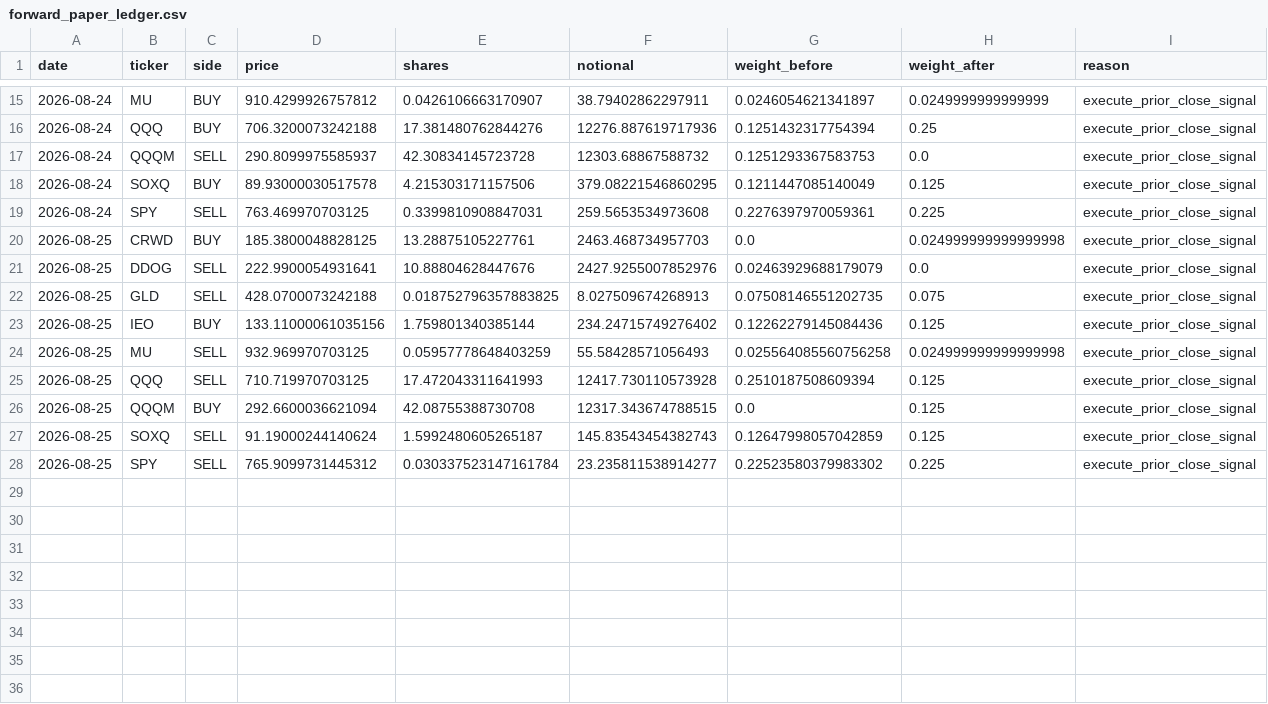
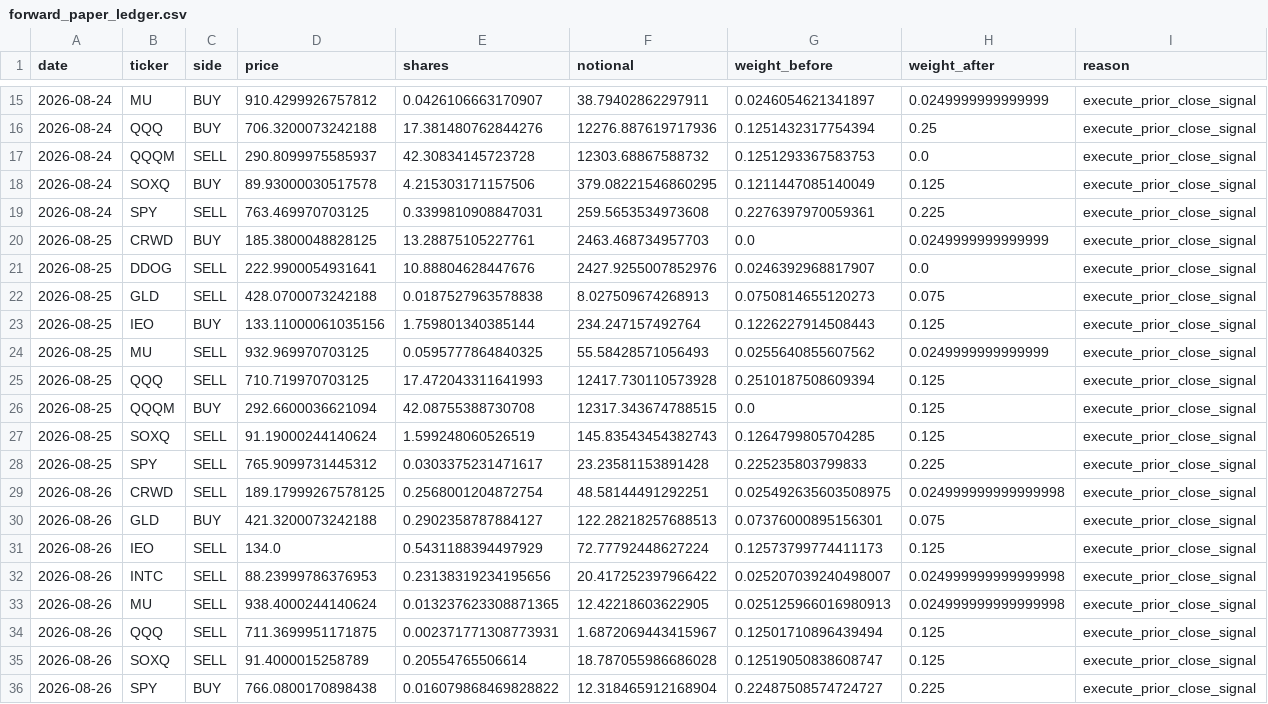
Before and after one commit to potlarohan-sys/youtube-shorts-cloud, a CSV file: venu_backtester/forward_paper_ledger.csv, drawn as a sheet; only a part is shown, gaps mark what is left out.

```diff
--- a/venu_backtester/forward_paper_ledger.csv
+++ b/venu_backtester/forward_paper_ledger.csv
@@ -19,10 +19,18 @@ date,ticker,side,price,shares,notional,weight_before,weight_after,reason
 2026-08-24,SPY,SELL,763.469970703125,0.3399810908847031,259.5653534973608,0.2276397970059361,0.225,execute_prior_close_signal
-2026-08-25,CRWD,BUY,185.3800048828125,13.28875105227761,2463.468734957703,0.0,0.024999999999999998,execute_prior_close_signal
-2026-08-25,DDOG,SELL,222.9900054931641,10.88804628447676,2427.9255007852976,0.02463929688179079,0.0,execute_prior_close_signal
-2026-08-25,GLD,SELL,428.0700073242188,0.018752796357883825,8.027509674268913,0.07508146551202735,0.075,execute_prior_close_signal
-2026-08-25,IEO,BUY,133.11000061035156,1.759801340385144,234.24715749276402,0.12262279145084436,0.125,execute_prior_close_signal
-2026-08-25,MU,SELL,932.969970703125,0.05957778648403259,55.58428571056493,0.025564085560756258,0.024999999999999998,execute_prior_close_signal
+2026-08-25,CRWD,BUY,185.3800048828125,13.28875105227761,2463.468734957703,0.0,0.0249999999999999,execute_prior_close_signal
+2026-08-25,DDOG,SELL,222.9900054931641,10.88804628447676,2427.9255007852976,0.0246392968817907,0.0,execute_prior_close_signal
+2026-08-25,GLD,SELL,428.0700073242188,0.0187527963578838,8.027509674268913,0.0750814655120273,0.075,execute_prior_close_signal
+2026-08-25,IEO,BUY,133.11000061035156,1.759801340385144,234.247157492764,0.1226227914508443,0.125,execute_prior_close_signal
+2026-08-25,MU,SELL,932.969970703125,0.0595777864840325,55.58428571056493,0.0255640855607562,0.0249999999999999,execute_prior_close_signal
 2026-08-25,QQQ,SELL,710.719970703125,17.472043311641993,12417.730110573928,0.2510187508609394,0.125,execute_prior_close_signal
 2026-08-25,QQQM,BUY,292.6600036621094,42.08755388730708,12317.343674788515,0.0,0.125,execute_prior_close_signal
-2026-08-25,SOXQ,SELL,91.19000244140624,1.5992480605265187,145.83543454382743,0.12647998057042859,0.125,execute_prior_close_signal
-2026-08-25,SPY,SELL,765.9099731445312,0.030337523147161784,23.235811538914277,0.22523580379983302,0.225,execute_prior_close_signal
+2026-08-25,SOXQ,SELL,91.19000244140624,1.599248060526519,145.83543454382743,0.1264799805704285,0.125,execute_prior_close_signal
+2026-08-25,SPY,SELL,765.9099731445312,0.0303375231471617,23.23581153891428,0.225235803799833,0.225,execute_prior_close_signal
+2026-08-26,CRWD,SELL,189.17999267578125,0.2568001204872754,48.58144491292251,0.025492635603508975,0.024999999999999998,execute_prior_close_signal
+2026-08-26,GLD,BUY,421.3200073242188,0.2902358787884127,122.28218257688513,0.07376000895156301,0.075,execute_prior_close_signal
+2026-08-26,IEO,SELL,134.0,0.5431188394497929,72.77792448627224,0.12573799774411173,0.125,execute_prior_close_signal
+2026-08-26,INTC,SELL,88.23999786376953,0.23138319234195656,20.417252397966422,0.025207039240498007,0.024999999999999998,execute_prior_close_signal
+2026-08-26,MU,SELL,938.4000244140624,0.013237623308871365,12.42218603622905,0.025125966016980913,0.024999999999999998,execute_prior_close_signal
+2026-08-26,QQQ,SELL,711.3699951171875,0.002371771308773931,1.6872069443415967,0.12501710896439494,0.125,execute_prior_close_signal
+2026-08-26,SOXQ,SELL,91.4000015258789,0.20554765506614,18.787055986686028,0.12519050838608747,0.125,execute_prior_close_signal
+2026-08-26,SPY,BUY,766.0800170898438,0.016079868469828822,12.318465912168904,0.22487508574724727,0.225,execute_prior_close_signal
```
Also changed, not shown: 1 other file.
